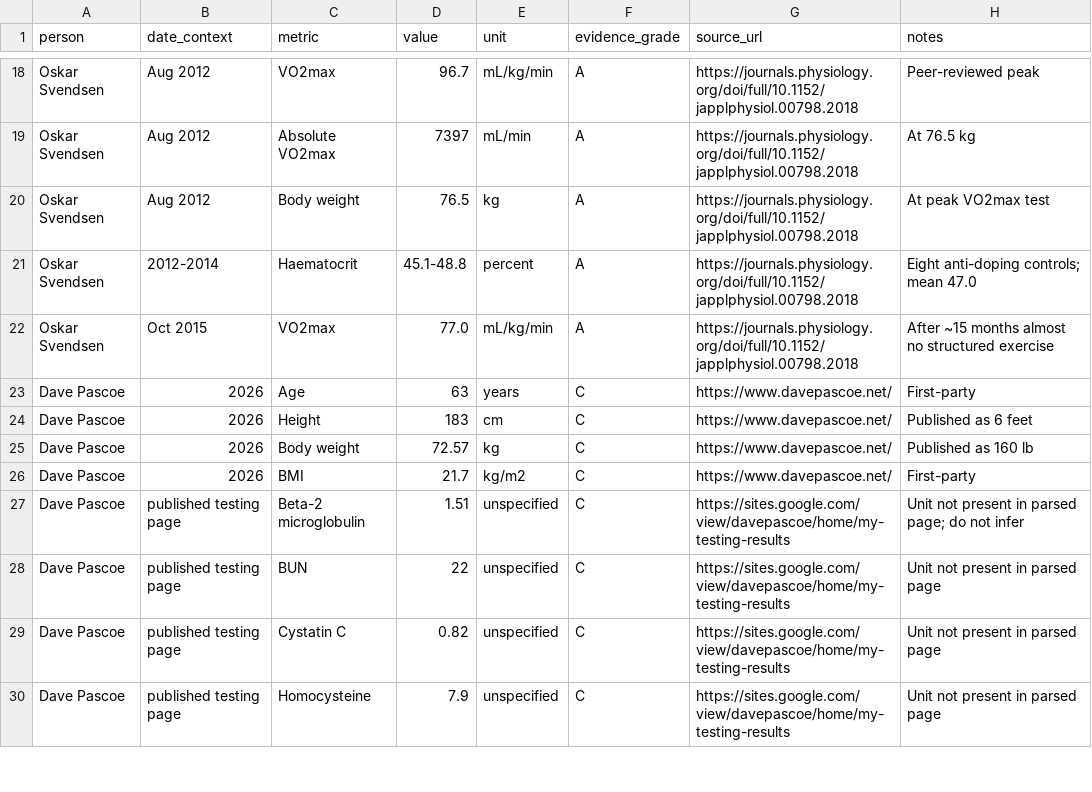
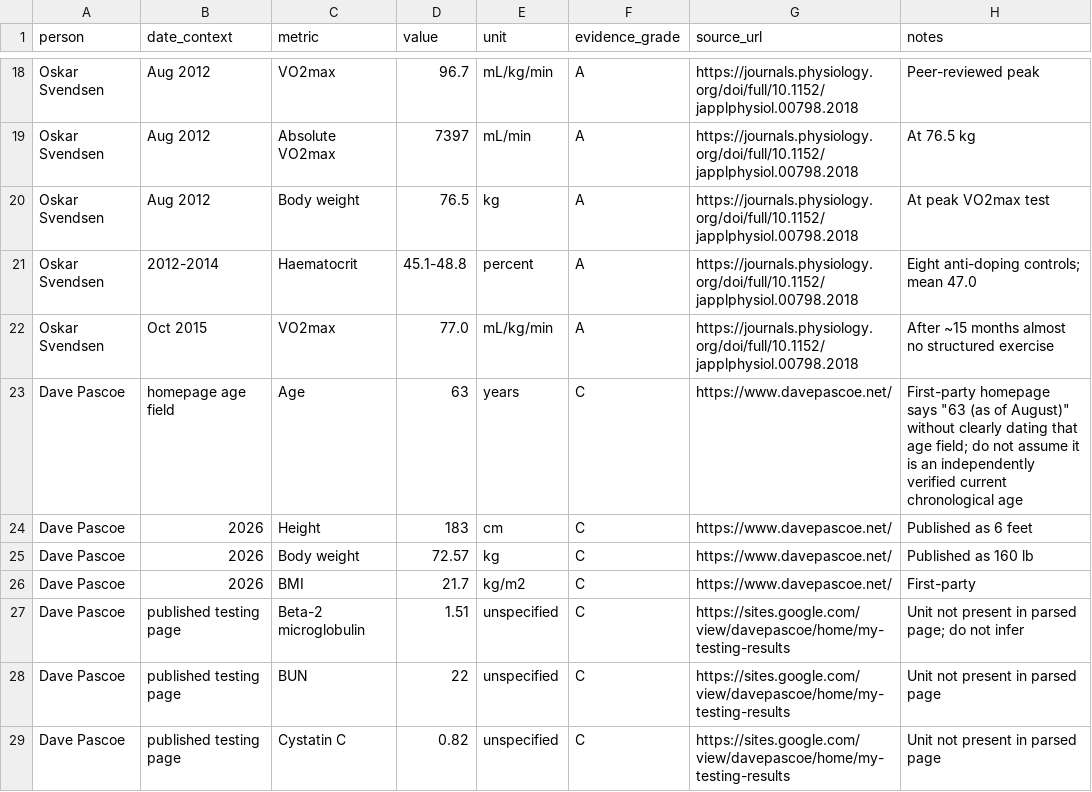
Before and after one commit to joshualparris/HealthiestPeople, a CSV file: data/metrics.csv, drawn as a sheet; only a part is shown, gaps mark what is left out; the shorter side is filled out with more unchanged rows.

Commit message:
fact-check: avoid overstating Dave Pascoe current age

```diff
--- a/data/metrics.csv
+++ b/data/metrics.csv
@@ -22,3 +22,3 @@ Oskar Svendsen,2012-2014,Haematocrit,45.1-48.8,percent,A,https://journals.physio
 Oskar Svendsen,Oct 2015,VO2max,77.0,mL/kg/min,A,https://journals.physiology.org/doi/full/10.1152/japplphysiol.00798.2018,After ~15 months almost no structured exercise
-Dave Pascoe,2026,Age,63,years,C,https://www.davepascoe.net/,First-party
+Dave Pascoe,homepage age field,Age,63,years,C,https://www.davepascoe.net/,First-party homepage says "63 (as of August)" without clearly dating that age field; do not assume it is an independently verified current chronological age
 Dave Pascoe,2026,Height,183,cm,C,https://www.davepascoe.net/,Published as 6 feet
```
